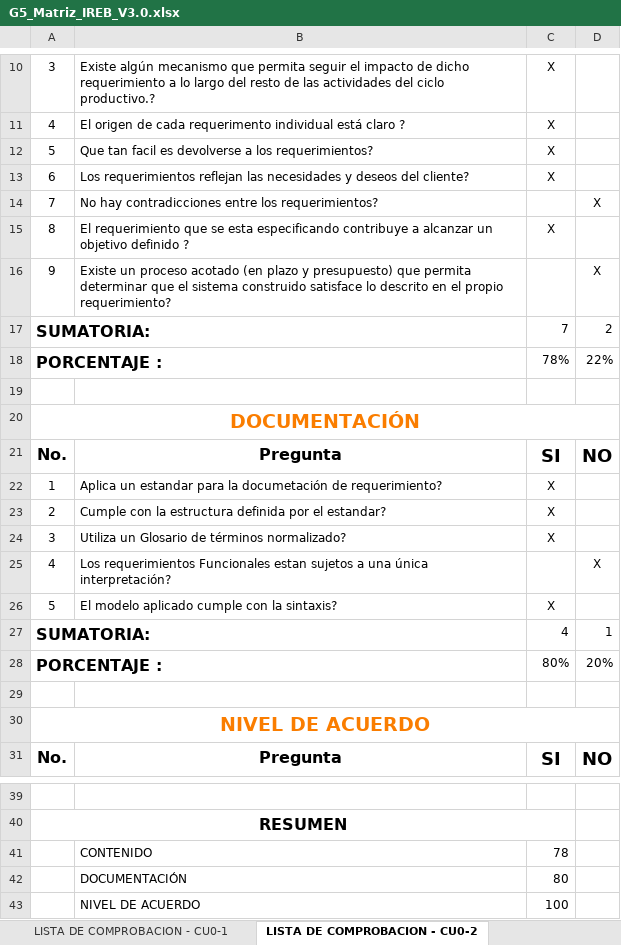
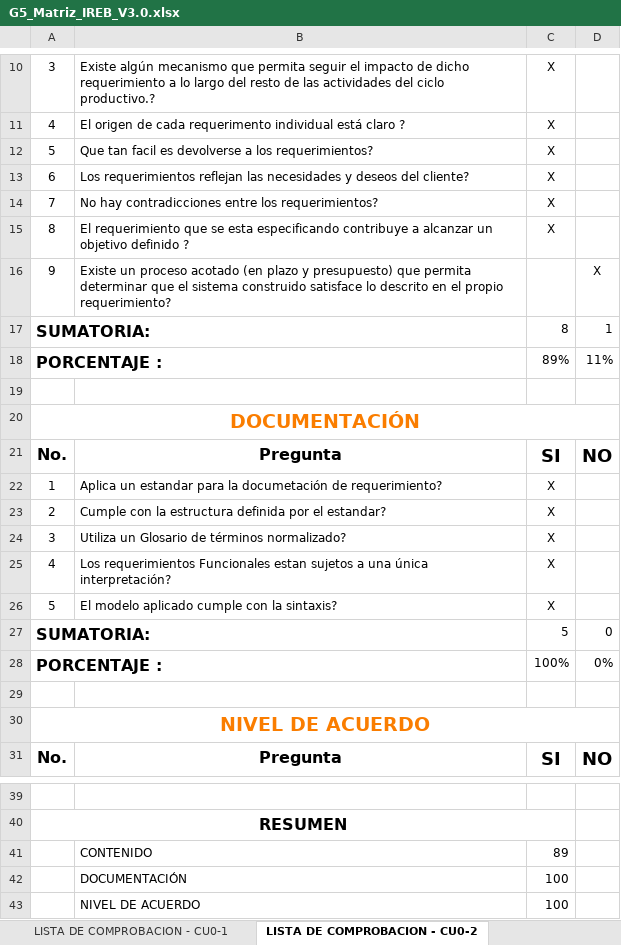
Before and after one commit to Ricardo-lainez/RicardoLainez36838_G5_ADSW, an Excel workbook: Unidad 1/G5_Matriz_IREB_V3.0.xlsx, sheet LISTA DE COMPROBACION - CU0-2, drawn as a sheet; only a part is shown, gaps mark what is left out; values as stored, in another font and other column widths than the file's, no borders; charts and pictures and conditional formats not drawn; the diff names each change by its address in the sheet, - before the commit and + after, or states it on an @@ line.

```diff
--- a/Unidad 1/G5_Matriz_IREB_V3.0.xlsx (sheet LISTA DE COMPROBACION - CU0-2)
+++ b/Unidad 1/G5_Matriz_IREB_V3.0.xlsx (sheet LISTA DE COMPROBACION - CU0-2)
-C14: (empty)
+C14: X
-D14: X
+D14: (empty)
-C17: 7
+C17: 8
-D17: 2
+D17: 1
-C18: 78%
+C18: 89%
-D18: 22%
+D18: 11%
-C25: (empty)
+C25: X
-D25: X
+D25: (empty)
-C27: 4
+C27: 5
-D27: 1
+D27: 0
-C28: 80%
+C28: 100%
-D28: 20%
+D28: 0%
-C41: 78
+C41: 89
-C42: 80
+C42: 100
```
Also changed, not shown: sheet Matriz Ckeck LIst, sheet RECOMENDACIONES - CU 0-2, sheet LISTA DE COMPROBACION - CU0-7, sheet LISTA DE COMPROBACION - CU0-6, sheet LISTA DE COMPROBACION - CU0-5, sheet LISTA DE COMPROBACION - CU0-4, 10 more sheets, charts or pictures, 1 other file.
